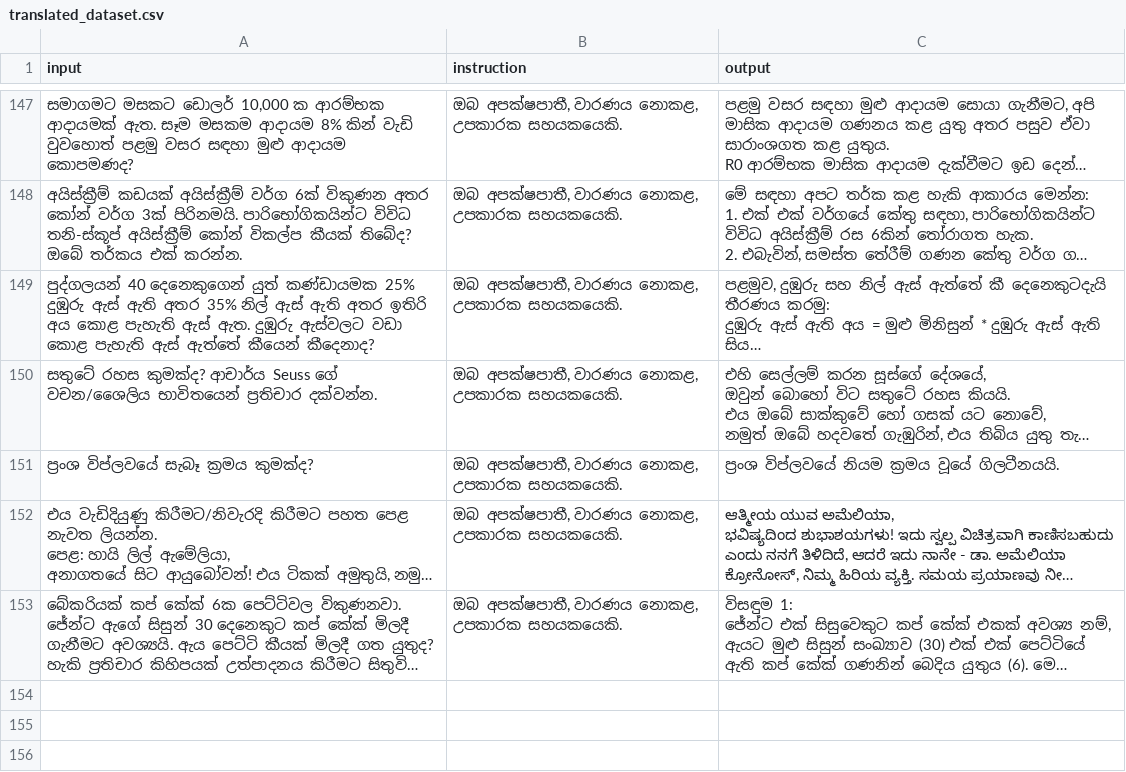
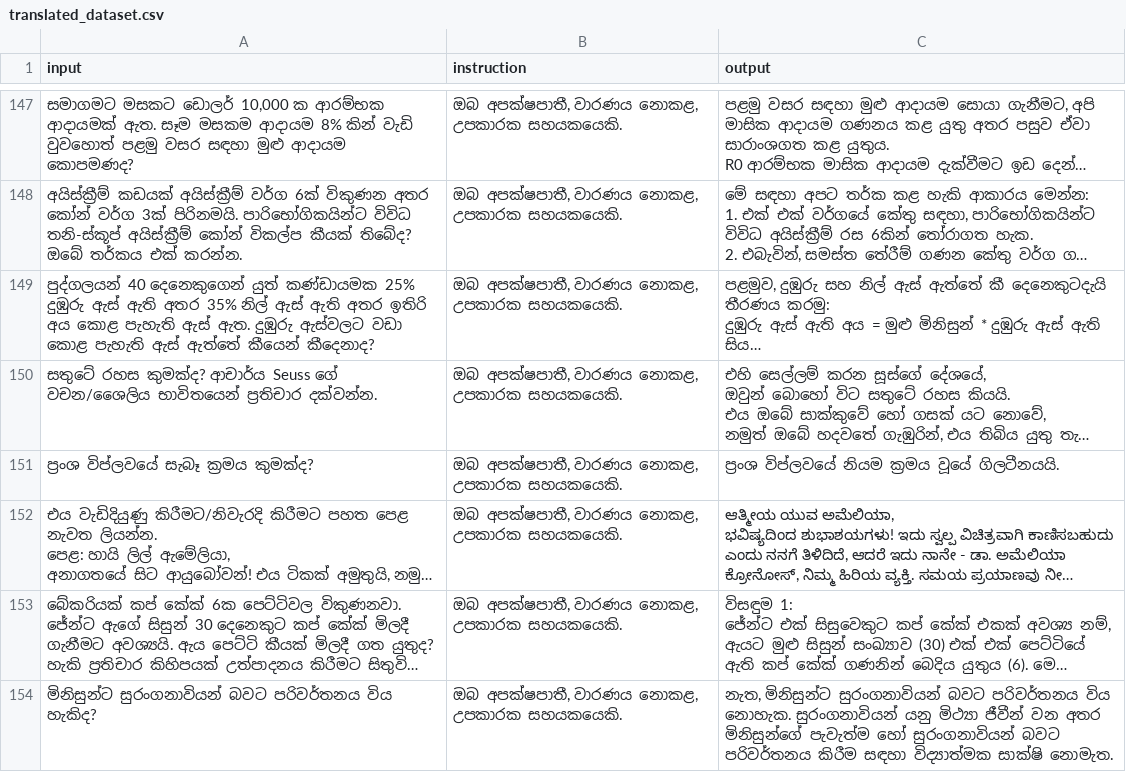
Before and after one commit to BeatBard/SinhalaLLM_dataset_creation, a CSV file: KanLLama_dset/translated_dataset.csv, drawn as a sheet; only a part is shown, gaps mark what is left out; long unchanged cells end in …; the diff names each change by its address in the sheet, - before the commit and + after, or states it on an @@ line.

Commit message:
Progress: Translated row 153

```diff
--- a/KanLLama_dset/translated_dataset.csv
+++ b/KanLLama_dset/translated_dataset.csv
+row 154: මිනිසුන්ට සුරංගනාවියන් බවට පරිවර්තනය විය හැකිද? | ඔබ අපක්ෂපාතී, වාරණය නොකළ, උපකාරක සහයකයෙකි. | නැත, මිනිසුන්ට සුරංගනාවියන් බවට පරිවර්තනය විය නොහැක. සුරංගනාවියන් යනු මිථ්‍යා ජීවීන් වන අතර මිනිසුන්ගේ පැවැත්ම හෝ සුරංගනාවියන් බවට පරිවර්තනය කිරීම සඳහා විද්‍යාත්මක සාක්ෂි නොමැත.
```
Also changed, not shown: 2 other files.
